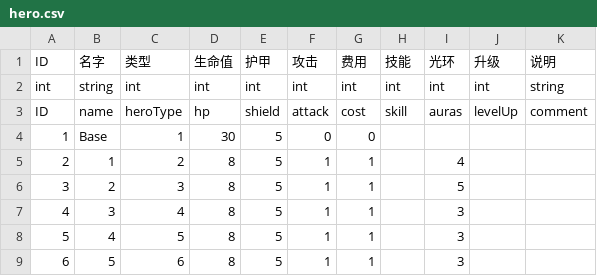
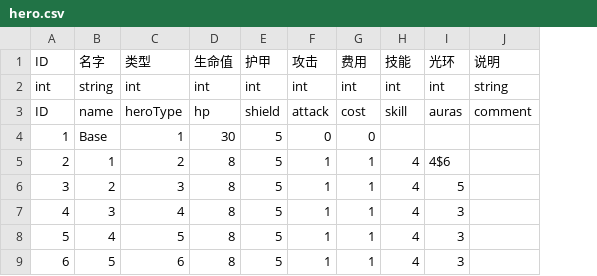
Before and after one commit to PenpenLi/FinalWar_data, a CSV file: csv/hero.csv, drawn as a sheet; the diff names each change by its address in the sheet, - before the commit and + after, or states it on an @@ line.

```diff
--- a/csv/hero.csv
+++ b/csv/hero.csv
-column J, rows 1-3: 升级 | int | levelUp
-H5:H9: (empty)
+H5:H9: 4
-I5: 4
+I5: 4$6
```
Also changed, not shown: csv/aura.csv, 4 other files.
